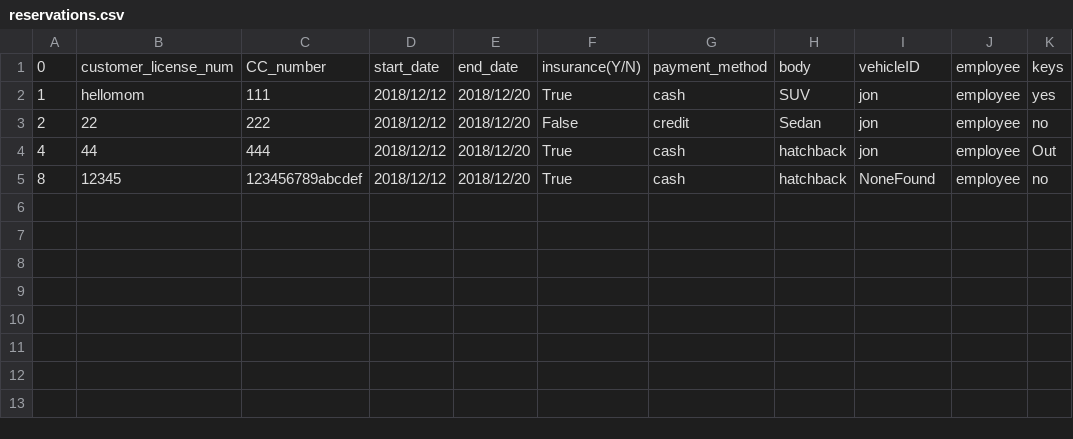
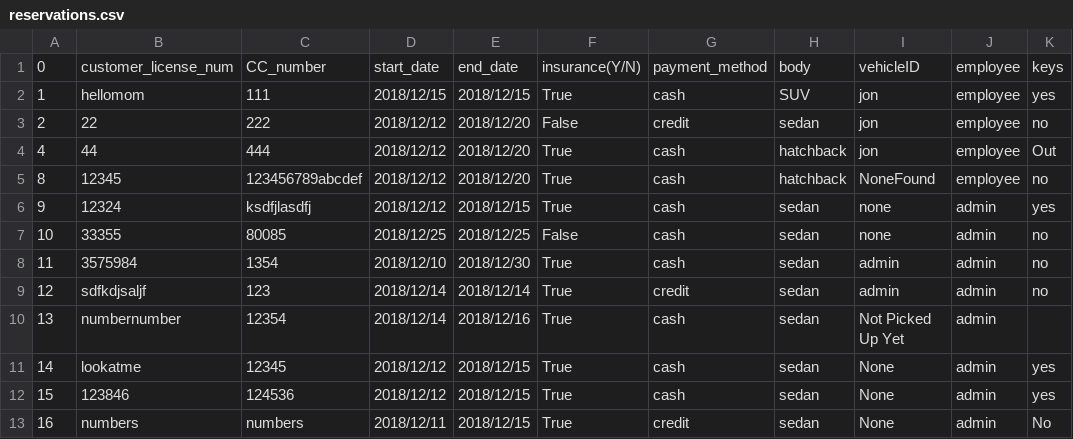
Before and after one commit to Verkefni1/CarRental, a CSV file: data/reservations.csv, drawn as a sheet.

```diff
--- a/data/reservations.csv
+++ b/data/reservations.csv
@@ -1,5 +1,13 @@
 0,customer_license_num,CC_number,start_date,end_date,insurance(Y/N),payment_method,body,vehicleID,employee,keys
-1,hellomom,111,2018/12/12,2018/12/20,True,cash,SUV,jon,employee,yes
-2,22,222,2018/12/12,2018/12/20,False,credit,Sedan,jon,employee,no
+1,hellomom,111,2018/12/15,2018/12/15,True,cash,SUV,jon,employee,yes
+2,22,222,2018/12/12,2018/12/20,False,credit,sedan,jon,employee,no
 4,44,444,2018/12/12,2018/12/20,True,cash,hatchback,jon,employee,Out
 8,12345,123456789abcdef,2018/12/12,2018/12/20,True,cash,hatchback,NoneFound,employee,no
+9,12324,ksdfjlasdfj,2018/12/12,2018/12/15,True,cash,sedan,none,admin,yes
+10,33355,80085,2018/12/25,2018/12/25,False,cash,sedan,none,admin,no
+11,3575984,1354,2018/12/10,2018/12/30,True,cash,sedan,admin,admin,no
+12,sdfkdjsaljf,123,2018/12/14,2018/12/14,True,credit,sedan,admin,admin,no
+13,numbernumber,12354,2018/12/14,2018/12/16,True,cash,sedan,Not Picked Up Yet,admin
+14,lookatme,12345,2018/12/12,2018/12/15,True,cash,sedan,None,admin,yes
+15,123846,124536,2018/12/12,2018/12/15,True,cash,sedan,None,admin,yes
+16,numbers,numbers,2018/12/11,2018/12/15,True,credit,sedan,None,admin,No
```
Also changed, not shown: data/Customer.csv, 7 other files.
